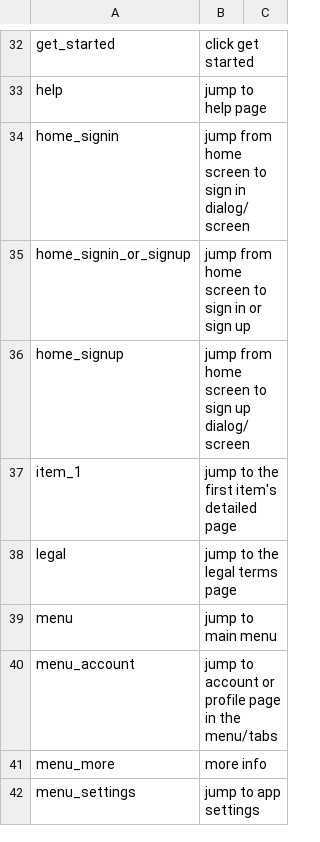
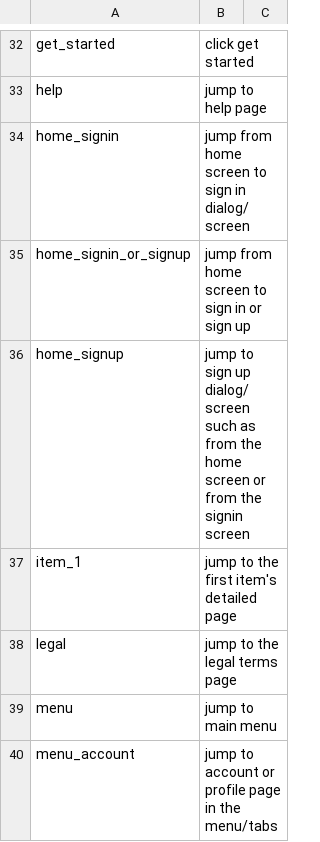
Before and after one commit to felicitia/UsageTesting-Repo, a CSV file: IR/widget_ir.csv, drawn as a sheet; only a part is shown, gaps mark what is left out; the shorter side is filled out with more unchanged rows.

Commit message:
Update widget_ir.csv

```diff
--- a/IR/widget_ir.csv
+++ b/IR/widget_ir.csv
@@ -35,3 +35,3 @@ home_signin,jump from home screen to sign in dialog/screen,
 home_signin_or_signup,jump from home screen to sign in or sign up,
-home_signup,jump from home screen to sign up dialog/screen,
+home_signup,jump to sign up dialog/screen such as from the home screen or from the signin screen,
 item_1,jump to the first item's detailed page,
```
